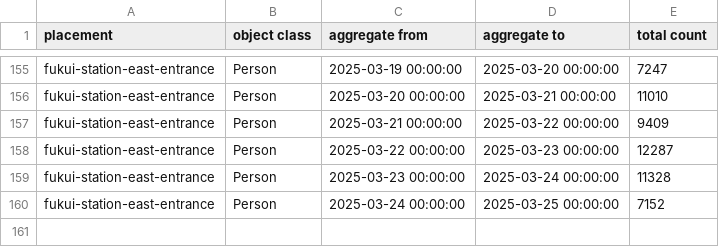
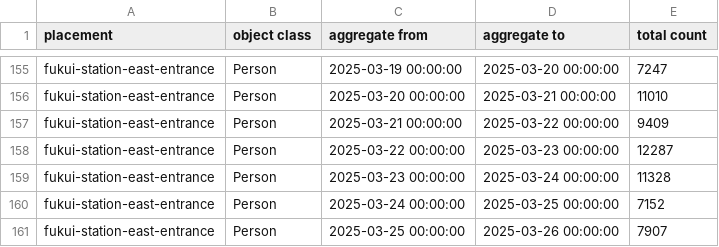
Before and after one commit to haruyuki-16278/fukui-kanko-people-flow-visualization, a CSV file: public/fukui-station-east-entrance/Person.csv, drawn as a sheet; only a part is shown, gaps mark what is left out; the diff names each change by its address in the sheet, - before the commit and + after, or states it on an @@ line.

```diff
--- a/public/fukui-station-east-entrance/Person.csv
+++ b/public/fukui-station-east-entrance/Person.csv
+row 161: fukui-station-east-entrance | Person | 2025-03-25 00:00:00 | 2025-03-26 00:00:00 | 7907
```
Also changed, not shown: public/tojinbo-shotaro/Person.csv, 6 other files.
